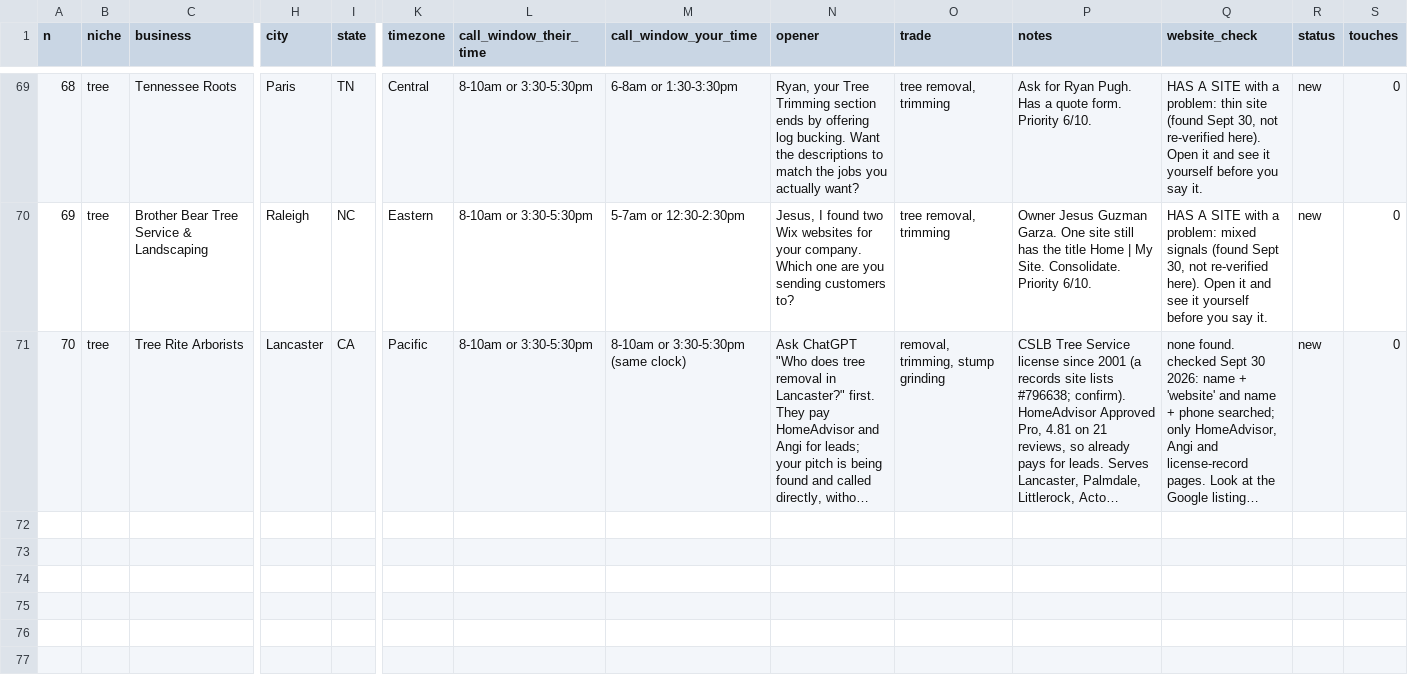
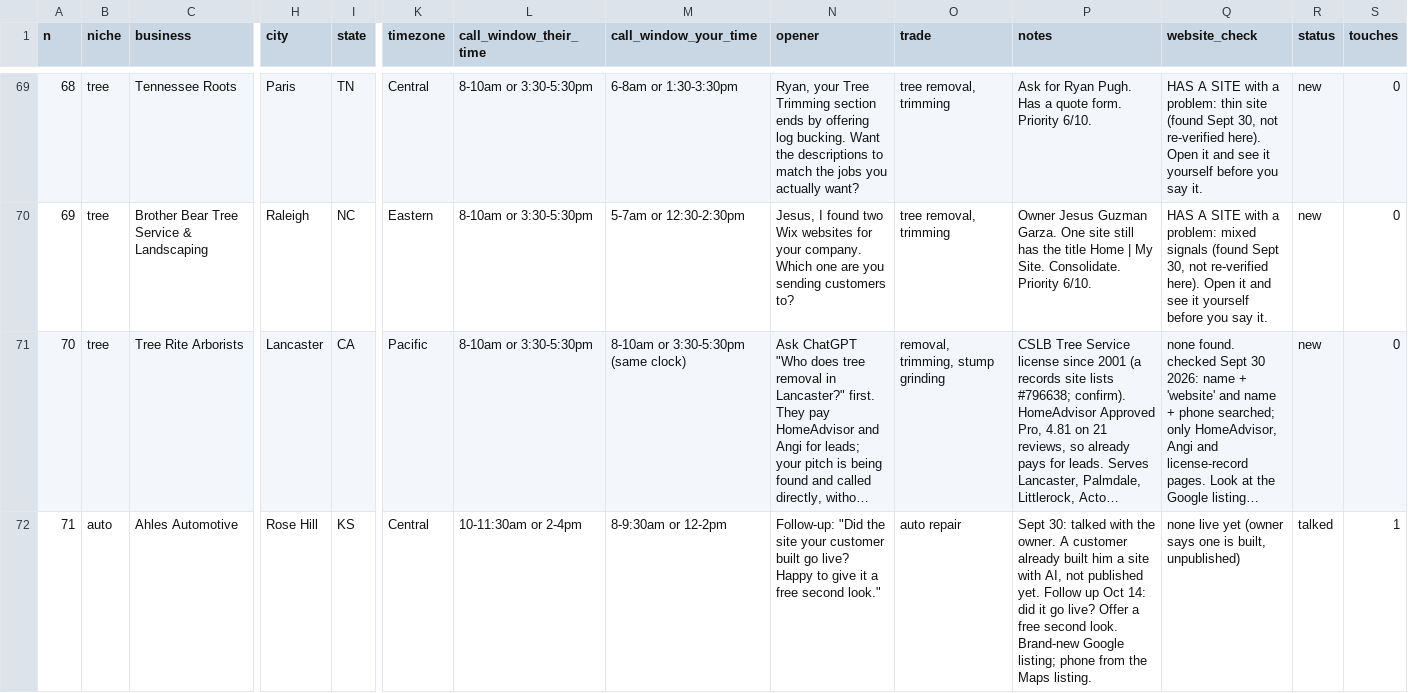
Before and after one commit to millytest2/builtfor, a CSV file: output/master_call_list.csv, drawn as a sheet; only a part is shown, gaps mark what is left out; long unchanged cells end in …; rows hold the shown columns only; the diff names each change by its address in the sheet, - before the commit and + after, or states it on an @@ line.

```diff
--- a/output/master_call_list.csv
+++ b/output/master_call_list.csv
+row 72: 71 | auto | Ahles Automotive | Rose Hill | KS | Central | 10-11:30am or 2-4pm | 8-9:30am or 12-2pm | Follow-up: "Did the site your customer built go live? Happy to give it a free second look." | auto repair | Sept 30: talked with the owner. A customer already built him a site with AI, not published yet. Follow up Oct 14: did it go live? Offer a free second look. Brand-new Google listing; phone from the Maps listing. | none live yet (owner says one is built, unpublished) | talked | 1
```
Also changed, not shown: output/call_list_simple.csv, 8 other files.
